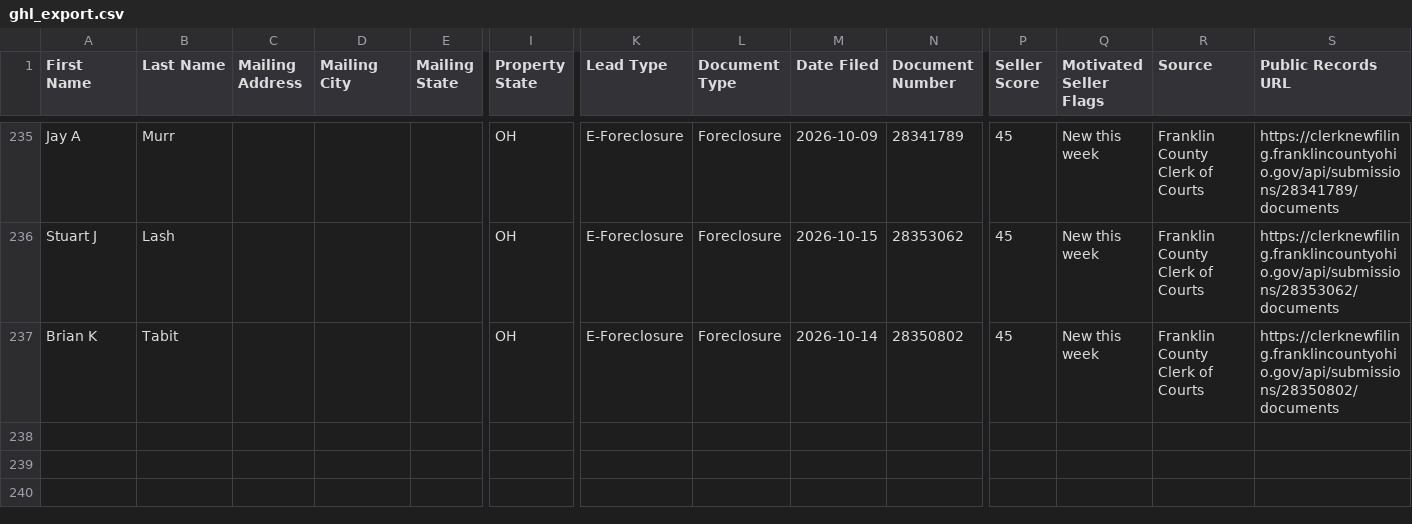
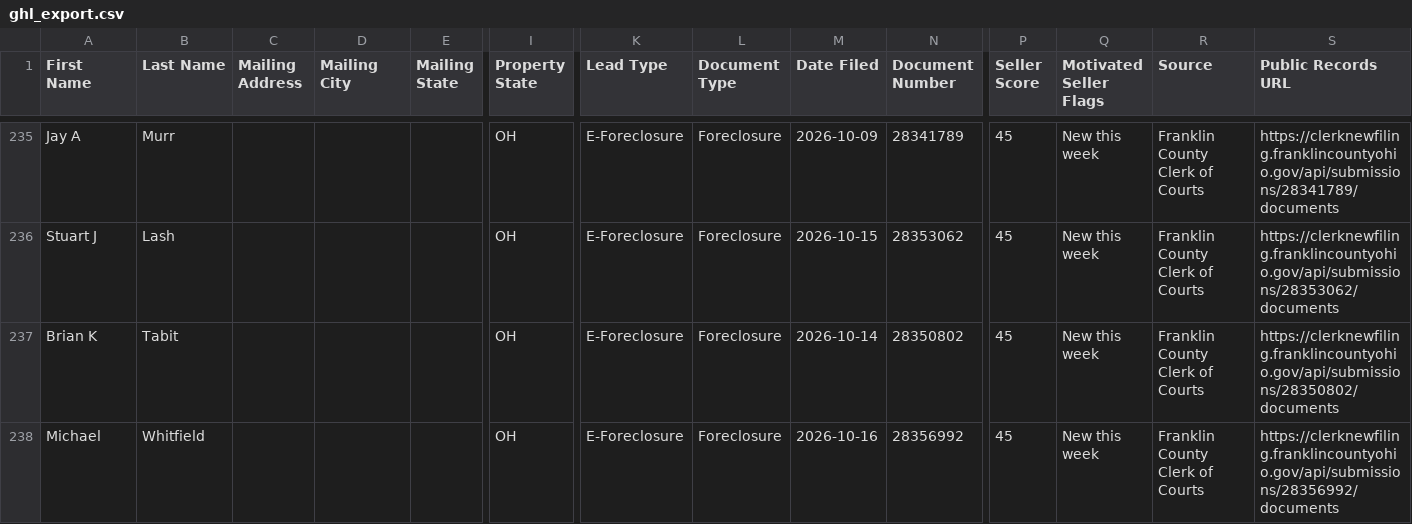
Before and after one commit to mauricewilli572000-cloud/franklin-foreclosure-scraper, a CSV file: dashboard/ghl_export.csv, drawn as a sheet; only a part is shown, gaps mark what is left out; rows hold the shown columns only; the diff names each change by its address in the sheet, - before the commit and + after, or states it on an @@ line.

```diff
--- a/dashboard/ghl_export.csv
+++ b/dashboard/ghl_export.csv
+row 238: Michael | Whitfield |  |  |  | OH | E-Foreclosure | Foreclosure | 2026-10-16 | 28356992 | 45 | New this week | Franklin County Clerk of Courts | https://clerknewfiling.franklincountyohio.gov/api/submissions/28356992/documents
```
Also changed, not shown: 2 other files.
